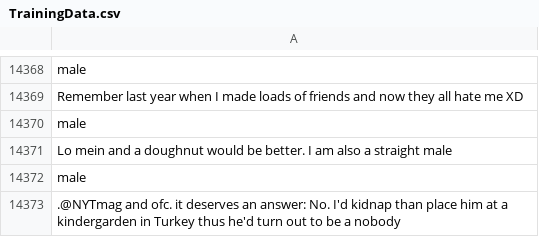
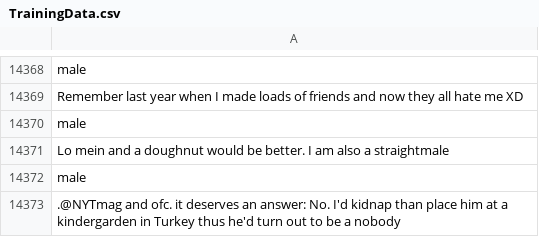
Before and after one commit to dealrachaan/ML-1819-task-107-team-28, a CSV file: TrainingData.csv, drawn as a sheet; only a part is shown, gaps mark what is left out; the diff names each change by its address in the sheet, - before the commit and + after, or states it on an @@ line.

Commit message:
removed gender from test data and changed twittergender
I removed the genders from the test data file since the first 500 were female and the rest were male so that could be specified, and made some other changes to twittergender.java, so now it makes predictions properly

```diff
--- a/TrainingData.csv
+++ b/TrainingData.csv
-A14371: …also a straight male
+A14371: …also a straightmale
```
Also changed, not shown: 2 other files.
